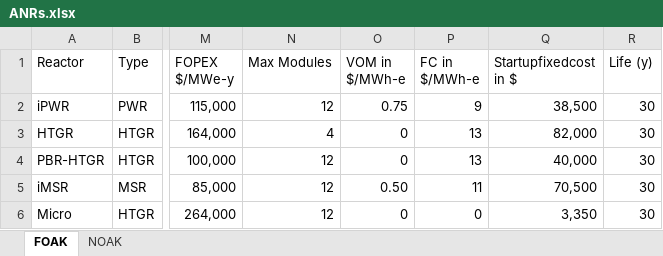
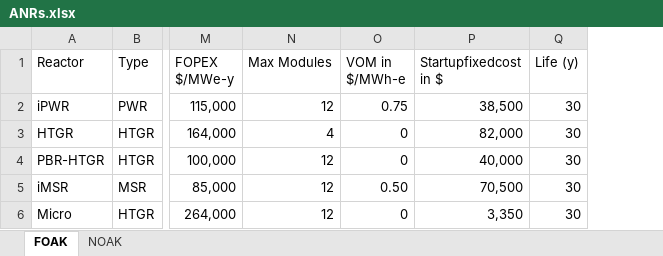
Before and after one commit to mgarrouste/SMR_deployment, an Excel workbook: code/ANRs.xlsx, sheet FOAK, drawn as a sheet; only a part is shown, gaps mark what is left out; values as stored, in another font and other column widths than the file's, no borders; the diff names each change by its address in the sheet, - before the commit and + after, or states it on an @@ line.

```diff
--- a/code/ANRs.xlsx (sheet FOAK)
+++ b/code/ANRs.xlsx (sheet FOAK)
-column P (FC in $/MWh-e), rows 2-6: 9 | 13 | 13 | 11 | 0
```
Also changed, not shown: 1 other file.
